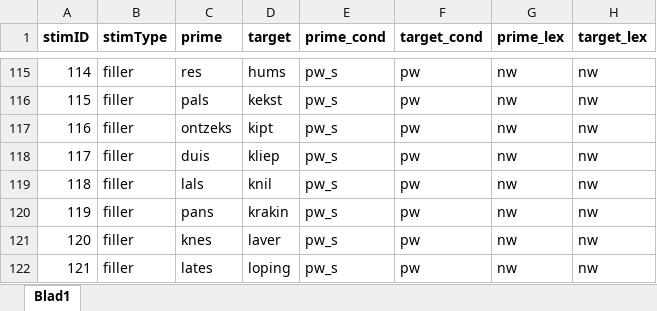
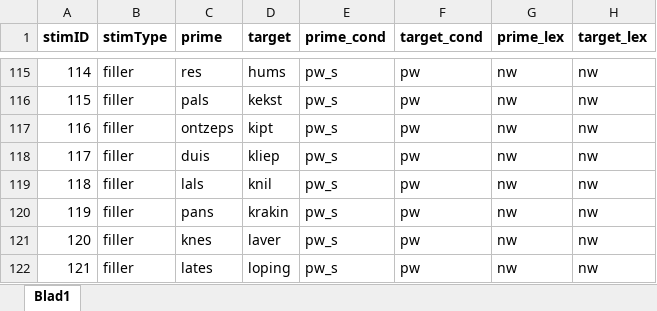
Before and after one commit to kemaeri/ldt-dutch, an Excel workbook: resources/list1.xlsx, sheet Blad1, drawn as a sheet; only a part is shown, gaps mark what is left out; values as stored, in another font and other column widths than the file's, no borders; the diff names each change by its address in the sheet, - before the commit and + after, or states it on an @@ line.

```diff
--- a/resources/list1.xlsx (sheet Blad1)
+++ b/resources/list1.xlsx (sheet Blad1)
-C117 (prime): ontzeks
+C117 (prime): ontzeps
```
Also changed, not shown: resources/list2.xlsx, resources/list3.xlsx, 6 other files.
